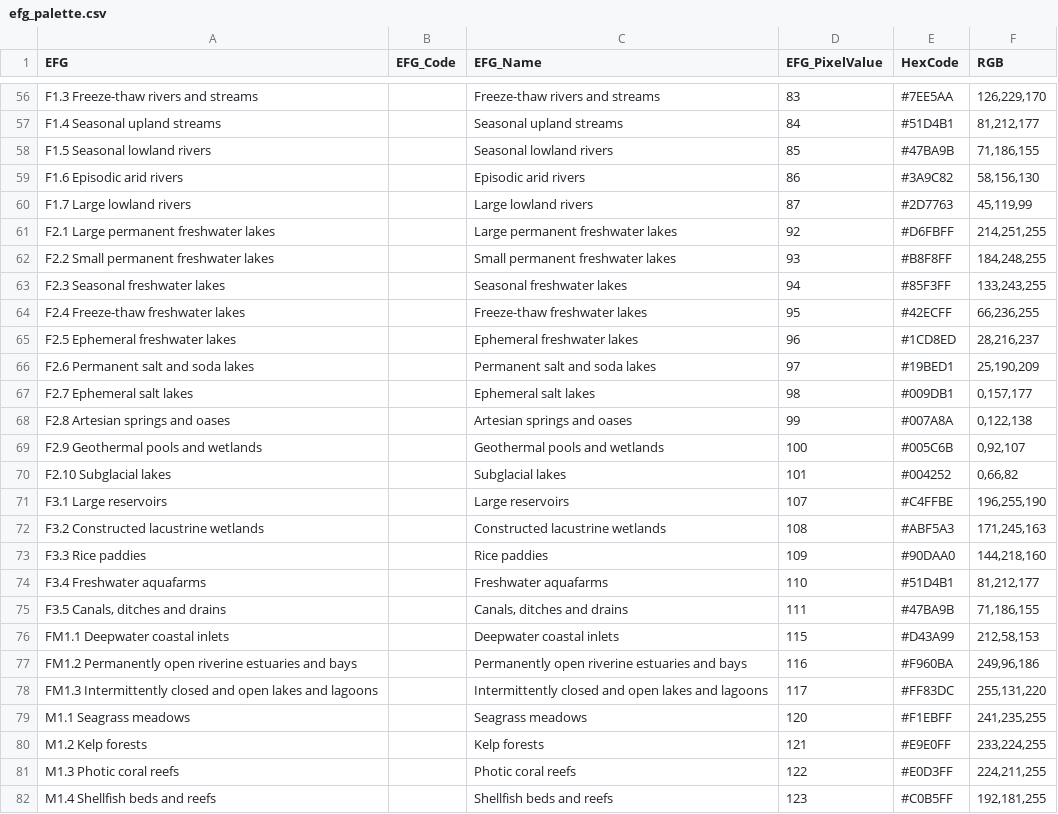
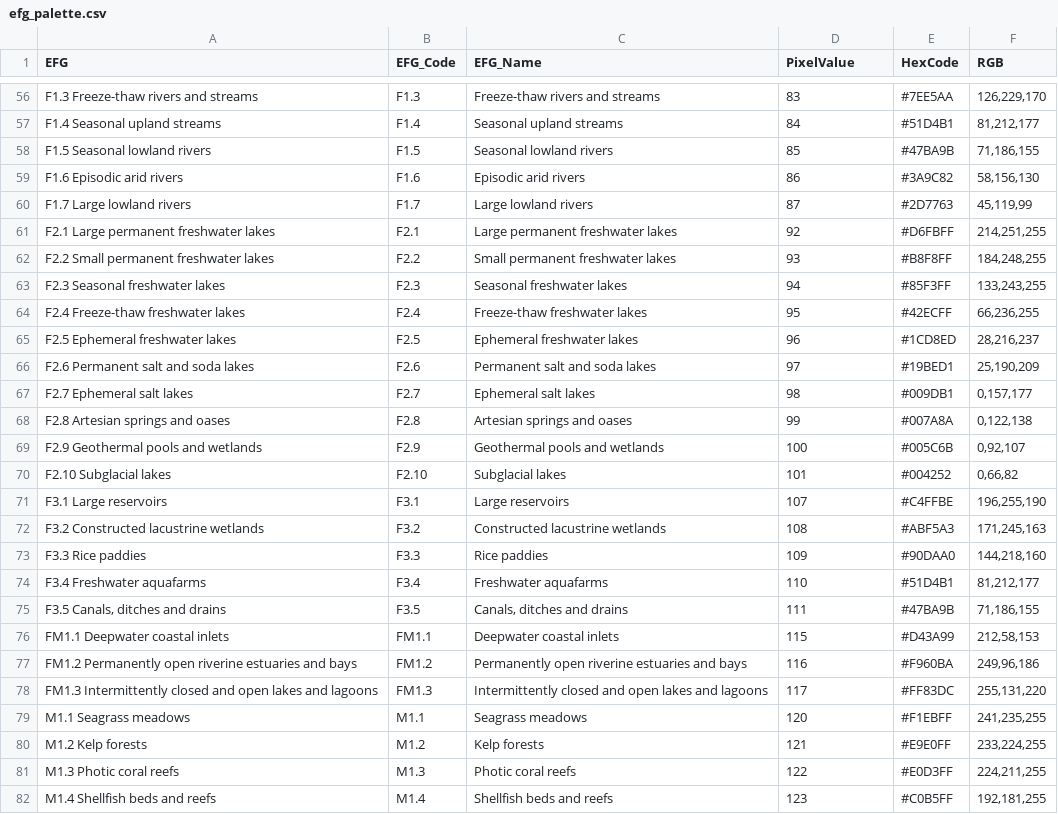
Before and after one commit to Global-Ecosystems-Atlas/metadata, a CSV file: gea-style/palettes/efg_palette.csv, drawn as a sheet; only a part is shown, gaps mark what is left out; the diff covers the shown part only; the diff names each change by its address in the sheet, - before the commit and + after, or states it on an @@ line.

```diff
--- a/gea-style/palettes/efg_palette.csv
+++ b/gea-style/palettes/efg_palette.csv
-D1: EFG_PixelValue
+D1: PixelValue
-B56 (EFG_Code): (empty)
+B56 (EFG_Code): F1.3
-B57 (EFG_Code): (empty)
+B57 (EFG_Code): F1.4
-B58 (EFG_Code): (empty)
+B58 (EFG_Code): F1.5
-B59 (EFG_Code): (empty)
+B59 (EFG_Code): F1.6
-B60 (EFG_Code): (empty)
+B60 (EFG_Code): F1.7
-B61 (EFG_Code): (empty)
+B61 (EFG_Code): F2.1
-B62 (EFG_Code): (empty)
+B62 (EFG_Code): F2.2
-B63 (EFG_Code): (empty)
+B63 (EFG_Code): F2.3
-B64 (EFG_Code): (empty)
+B64 (EFG_Code): F2.4
-B65 (EFG_Code): (empty)
+B65 (EFG_Code): F2.5
-B66 (EFG_Code): (empty)
+B66 (EFG_Code): F2.6
-B67 (EFG_Code): (empty)
+B67 (EFG_Code): F2.7
-B68 (EFG_Code): (empty)
+B68 (EFG_Code): F2.8
-B69 (EFG_Code): (empty)
+B69 (EFG_Code): F2.9
-B70 (EFG_Code): (empty)
+B70 (EFG_Code): F2.10
-B71 (EFG_Code): (empty)
+B71 (EFG_Code): F3.1
-B72 (EFG_Code): (empty)
+B72 (EFG_Code): F3.2
-B73 (EFG_Code): (empty)
+B73 (EFG_Code): F3.3
-B74 (EFG_Code): (empty)
+B74 (EFG_Code): F3.4
-B75 (EFG_Code): (empty)
+B75 (EFG_Code): F3.5
-B76 (EFG_Code): (empty)
+B76 (EFG_Code): FM1.1
-B77 (EFG_Code): (empty)
+B77 (EFG_Code): FM1.2
-B78 (EFG_Code): (empty)
+B78 (EFG_Code): FM1.3
-B79 (EFG_Code): (empty)
+B79 (EFG_Code): M1.1
-B80 (EFG_Code): (empty)
+B80 (EFG_Code): M1.2
-B81 (EFG_Code): (empty)
+B81 (EFG_Code): M1.3
-B82 (EFG_Code): (empty)
+B82 (EFG_Code): M1.4
```
Also changed, not shown: 85 edited cells elsewhere in this file.
